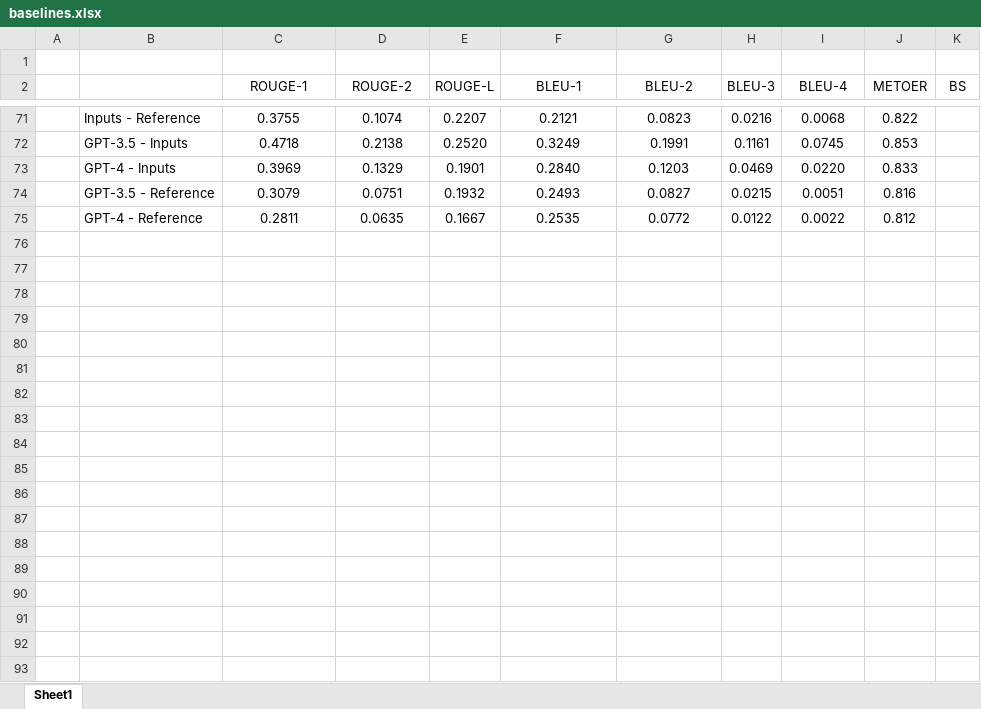
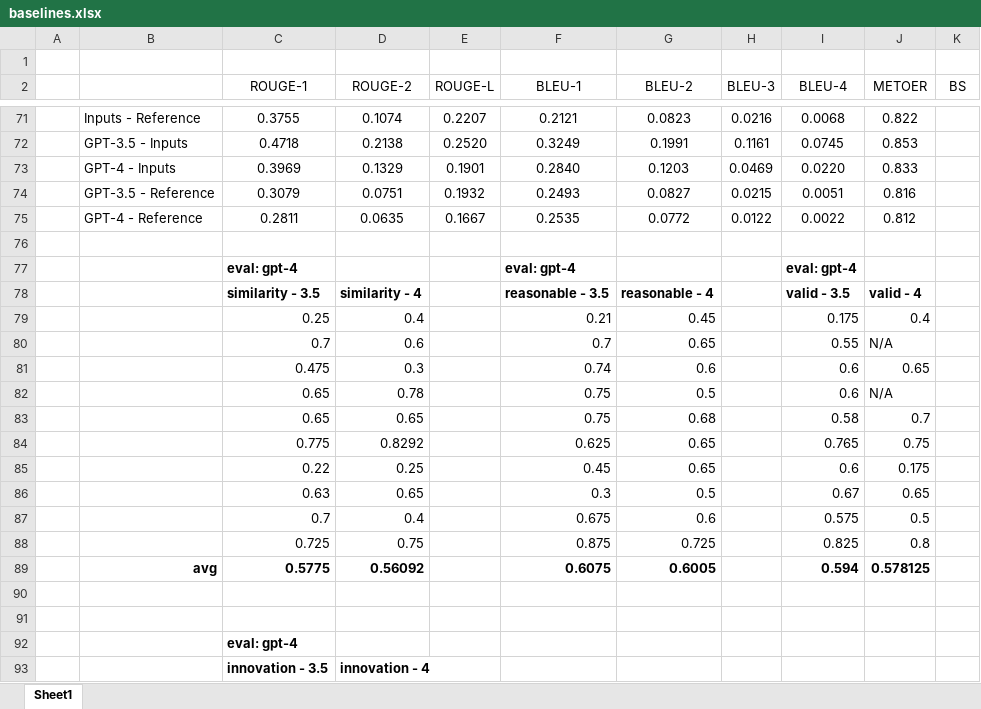
Before and after one commit to theQuert/ACL-Research, an Excel workbook: baselines.xlsx, sheet Sheet1, drawn as a sheet; only a part is shown, gaps mark what is left out; values as stored, in another font and other column widths than the file's, no borders; the diff covers the shown part only; the diff names each change by its address in the sheet, - before the commit and + after, or states it on an @@ line.

Commit message:
Update baselines in different criteria

```diff
--- a/baselines.xlsx (sheet Sheet1)
+++ b/baselines.xlsx (sheet Sheet1)
+row 76: (empty)
+row 77:  |  | eval: gpt-4 |  |  | eval: gpt-4 |  |  | eval: gpt-4
+row 78:  |  | similarity - 3.5 | similarity - 4 |  | reasonable - 3.5 | reasonable - 4 |  | valid - 3.5 | valid - 4
+row 79:  |  | 0.25 | 0.4 |  | 0.21 | 0.45 |  | 0.175 | 0.4
+row 80:  |  | 0.7 | 0.6 |  | 0.7 | 0.65 |  | 0.55 | N/A
+row 81:  |  | 0.475 | 0.3 |  | 0.74 | 0.6 |  | 0.6 | 0.65
+row 82:  |  | 0.65 | 0.78 |  | 0.75 | 0.5 |  | 0.6 | N/A
+row 83:  |  | 0.65 | 0.65 |  | 0.75 | 0.68 |  | 0.58 | 0.7
+row 84:  |  | 0.775 | 0.8292 |  | 0.625 | 0.65 |  | 0.765 | 0.75
+row 85:  |  | 0.22 | 0.25 |  | 0.45 | 0.65 |  | 0.6 | 0.175
+row 86:  |  | 0.63 | 0.65 |  | 0.3 | 0.5 |  | 0.67 | 0.65
+row 87:  |  | 0.7 | 0.4 |  | 0.675 | 0.6 |  | 0.575 | 0.5
+row 88:  |  | 0.725 | 0.75 |  | 0.875 | 0.725 |  | 0.825 | 0.8
+row 89:  | avg | 0.5775 | 0.56092 |  | 0.6075 | 0.6005 |  | 0.594 | 0.578125
+row 90: (empty)
+row 91: (empty)
+row 92:  |  | eval: gpt-4
+row 93:  |  | innovation - 3.5 | innovation - 4
```
Also changed, not shown: 11 added rows and 1 edited cell elsewhere in this sheet.
